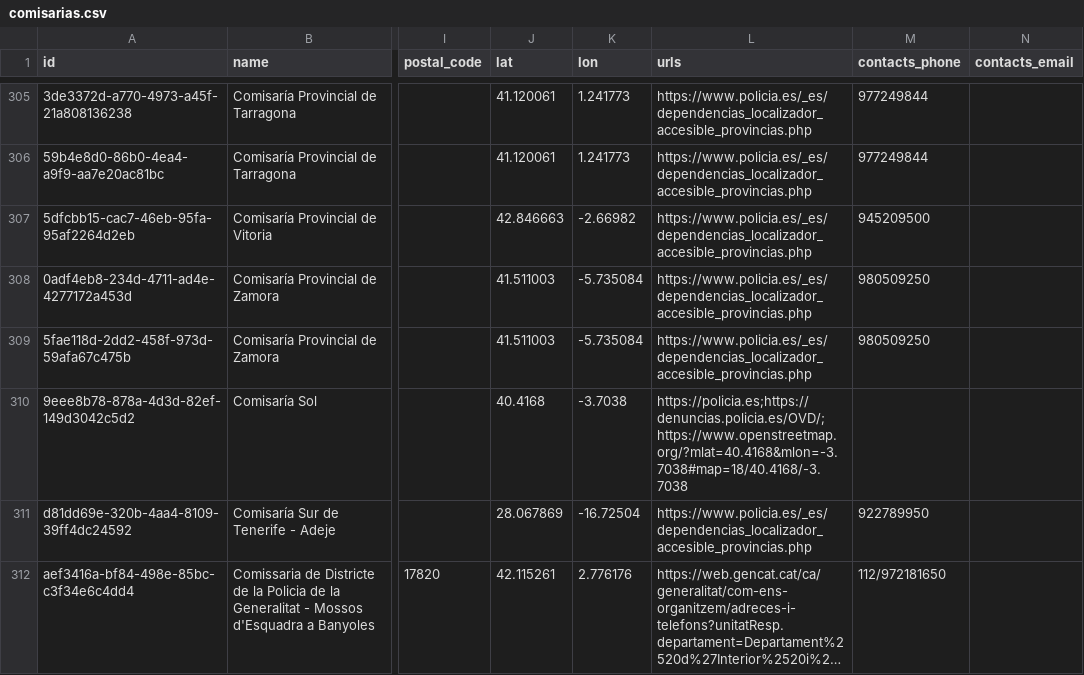
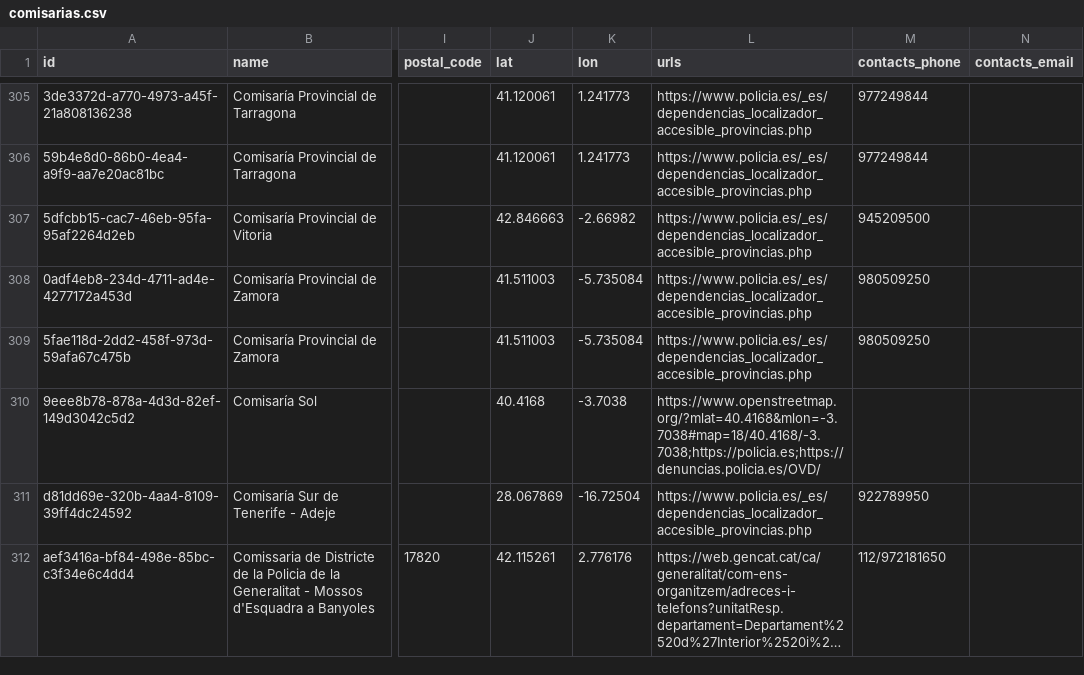
Before and after one commit to scam-alert-org/scam-alert-data, a CSV file: datasets/latest/comisarias.csv, drawn as a sheet; only a part is shown, gaps mark what is left out; long unchanged cells end in …; the diff names each change by its address in the sheet, - before the commit and + after, or states it on an @@ line.

```diff
--- a/datasets/latest/comisarias.csv
+++ b/datasets/latest/comisarias.csv
-L310 (urls): https://policia.es;https://denuncias.policia.es/OVD/;https://www.openstreetmap.org/?mlat=40.4168&mlon=-3.7038#map=18/40.4168/-3.7038
+L310 (urls): https://www.openstreetmap.org/?mlat=40.4168&mlon=-3.7038#map=18/40.4168/-3.7038;https://policia.es;https://denuncias.policia.es/OVD/
```
Also changed, not shown: datasets/versioned/2026-04-11/comisarias.csv, 20 other files.
